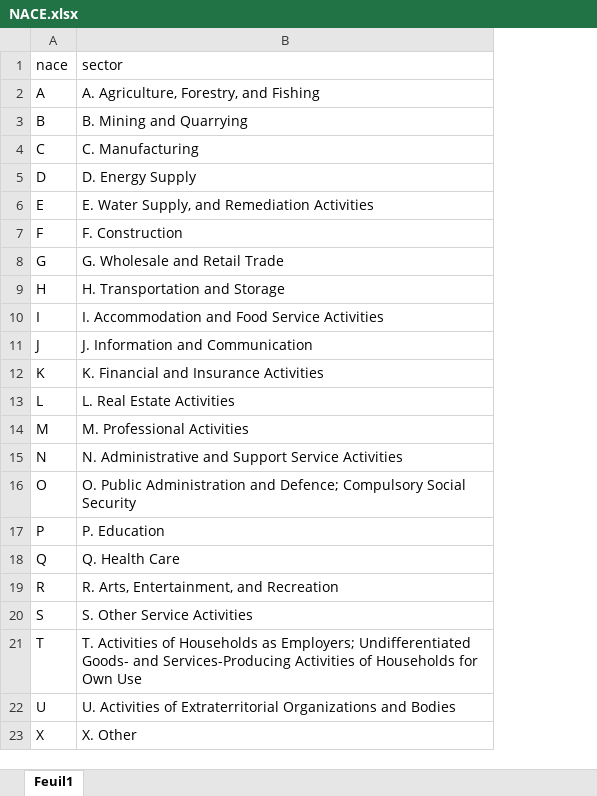
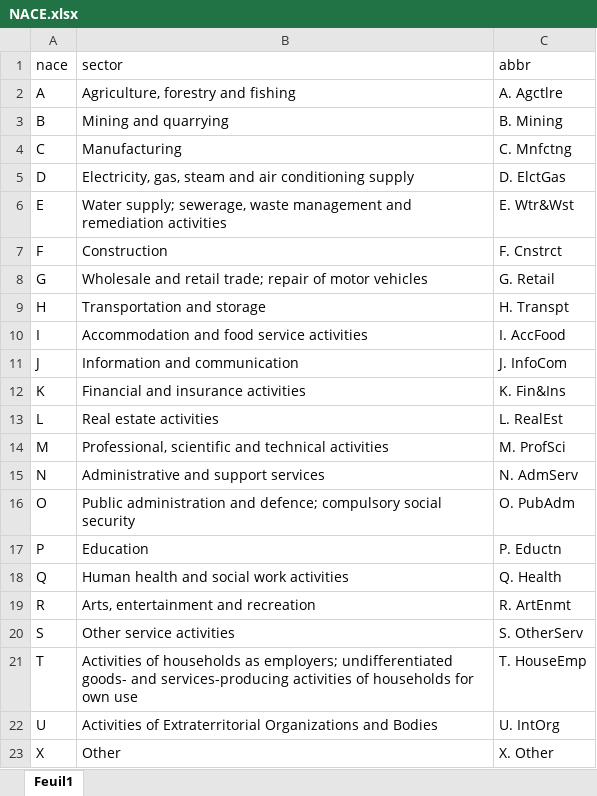
Before and after one commit to siwar149/AFD, an Excel workbook: data/NACE.xlsx, sheet Feuil1, drawn as a sheet; values as stored, in another font and other column widths than the file's, no borders; the diff names each change by its address in the sheet, - before the commit and + after, or states it on an @@ line.

```diff
--- a/data/NACE.xlsx (sheet Feuil1)
+++ b/data/NACE.xlsx (sheet Feuil1)
+column C (abbr), rows 2-23: A. Agctlre | B. Mining | C. Mnfctng | D. ElctGas | E. Wtr&Wst | F. Cnstrct | G. Retail | H. Transpt | I. AccFood | J. InfoCom | K. Fin&Ins | L. RealEst | M. ProfSci | N. AdmServ | O. PubAdm | P. Eductn | Q. Health | R. ArtEnmt | S. OtherServ | T. HouseEmp | U. IntOrg | X. Other
-B2 (sector): A. Agriculture, Forestry, and Fishing
+B2 (sector): Agriculture, forestry and fishing
-B3 (sector): B. Mining and Quarrying
+B3 (sector): Mining and quarrying
-B4 (sector): C. Manufacturing
+B4 (sector): Manufacturing
-B5 (sector): D. Energy Supply
+B5 (sector): Electricity, gas, steam and air conditioning supply
-B6 (sector): E. Water Supply, and Remediation Activities
+B6 (sector): Water supply; sewerage, waste management and remediation activities
-B7 (sector): F. Construction
+B7 (sector): Construction
-B8 (sector): G. Wholesale and Retail Trade
+B8 (sector): Wholesale and retail trade; repair of motor vehicles
-B9 (sector): H. Transportation and Storage
+B9 (sector): Transportation and storage
-B10 (sector): I. Accommodation and Food Service Activities
+B10 (sector): Accommodation and food service activities
-B11 (sector): J. Information and Communication
+B11 (sector): Information and communication
-B12 (sector): K. Financial and Insurance Activities
+B12 (sector): Financial and insurance activities
-B13 (sector): L. Real Estate Activities
+B13 (sector): Real estate activities
-B14 (sector): M. Professional Activities
+B14 (sector): Professional, scientific and technical activities
-B15 (sector): N. Administrative and Support Service Activities
+B15 (sector): Administrative and support services
-B16 (sector): O. Public Administration and Defence; Compulsory Social Security
+B16 (sector): Public administration and defence; compulsory social security
-B17 (sector): P. Education
+B17 (sector): Education
-B18 (sector): Q. Health Care
+B18 (sector): Human health and social work activities
-B19 (sector): R. Arts, Entertainment, and Recreation
+B19 (sector): Arts, entertainment and recreation
-B20 (sector): S. Other Service Activities
+B20 (sector): Other service activities
-B21 (sector): T. Activities of Households as Employers; Undifferentiated Goods- and Services-Producing Activities of Households for Own Use
+B21 (sector): Activities of households as employers; undifferentiated goods- and services-producing activities of households for own use
-B22 (sector): U. Activities of…
+B22 (sector): Activities of…
-B23 (sector): X. Other
+B23 (sector): Other
```
Also changed, not shown: 10 other files.
